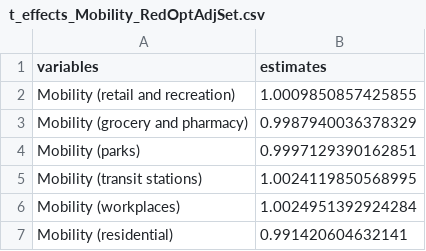
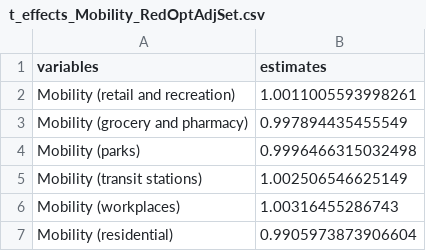
Before and after one commit to zidatalab/causalcovid19, a CSV file: manuscript/v4_medrxiv_revision/tables/t_effects_Mobility_RedOptAdjSet.csv, drawn as a sheet.

```diff
--- a/manuscript/v4_medrxiv_revision/tables/t_effects_Mobility_RedOptAdjSet.csv
+++ b/manuscript/v4_medrxiv_revision/tables/t_effects_Mobility_RedOptAdjSet.csv
@@ -1,7 +1,7 @@
 variables,estimates
-Mobility (retail and recreation),1.0009850857425855
-Mobility (grocery and pharmacy),0.9987940036378329
-Mobility (parks),0.9997129390162851
-Mobility (transit stations),1.0024119850568995
-Mobility (workplaces),1.0024951392924284
-Mobility (residential),0.991420604632141
+Mobility (retail and recreation),1.0011005593998261
+Mobility (grocery and pharmacy),0.997894435455549
+Mobility (parks),0.9996466315032498
+Mobility (transit stations),1.002506546625149
+Mobility (workplaces),1.00316455286743
+Mobility (residential),0.9905973873906604
```
Also changed, not shown: data/pca_mobility_loadings.csv, data/scale_params.csv, 27 other files.
